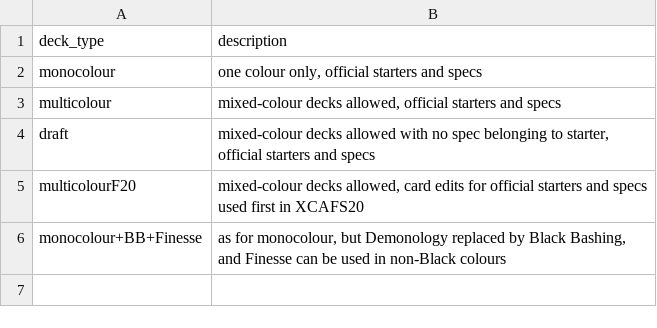
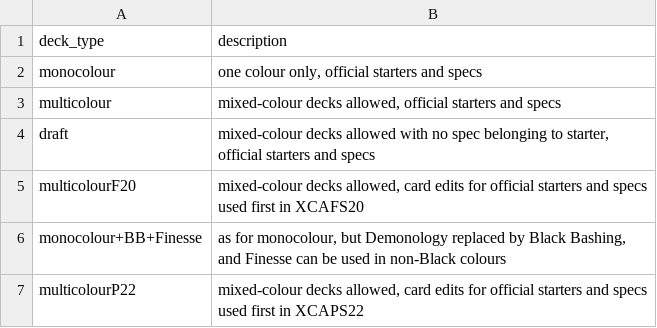
Before and after one commit to CharnelMouse/codexdata, a CSV file: data-raw/deck_types.csv, drawn as a sheet; the diff names each change by its address in the sheet, - before the commit and + after, or states it on an @@ line.

```diff
--- a/data-raw/deck_types.csv
+++ b/data-raw/deck_types.csv
+row 7: multicolourP22 | mixed-colour decks allowed, card edits for official starters and specs used first in XCAPS22
```
Also changed, not shown: data-raw/decks.csv, data-raw/entries.csv, 8 other files.
